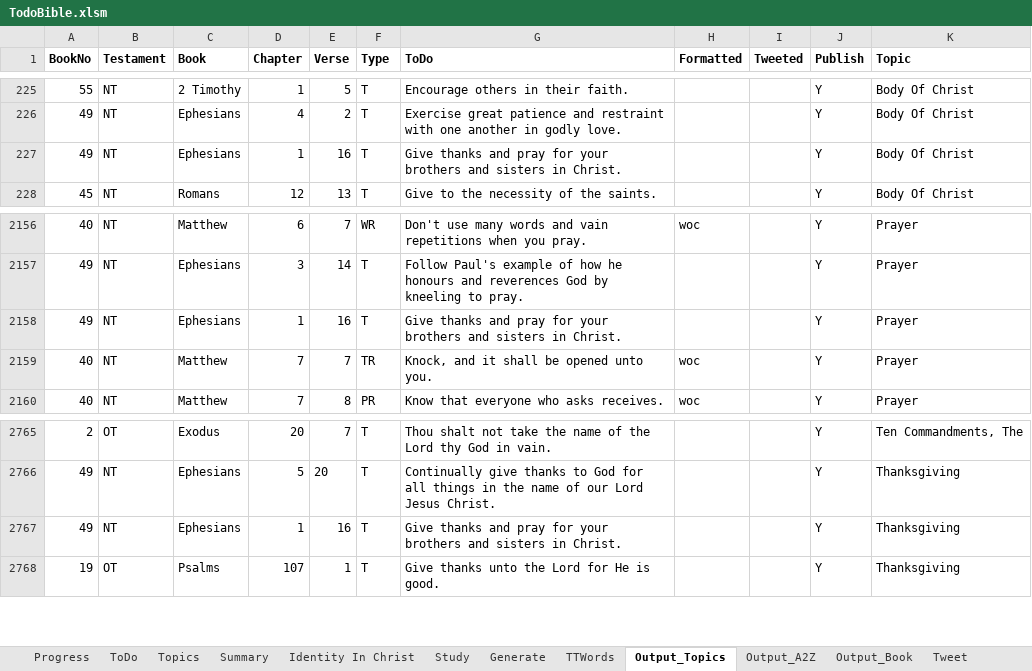
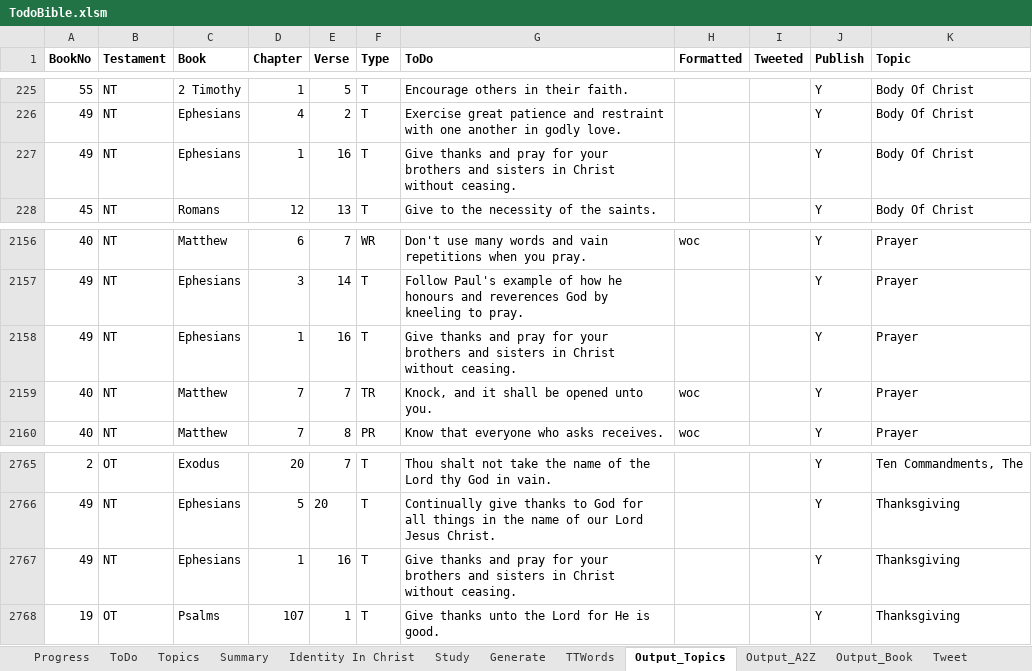
Before and after one commit to simptim1967/todobible, an Excel workbook: TodoBible.xlsm, sheet Output_Topics, drawn as a sheet; only a part is shown, gaps mark what is left out; values as stored, in another font and other column widths than the file's, no borders; the diff names each change by its address in the sheet, - before the commit and + after, or states it on an @@ line.

```diff
--- a/TodoBible.xlsm (sheet Output_Topics)
+++ b/TodoBible.xlsm (sheet Output_Topics)
-G227 (ToDo): …sisters in Christ.
+G227 (ToDo): …sisters in Christ without ceasing.
-G2158 (ToDo): …sisters in Christ.
+G2158 (ToDo): …sisters in Christ without ceasing.
-G2767 (ToDo): …sisters in Christ.
+G2767 (ToDo): …sisters in Christ without ceasing.
```
Also changed, not shown: sheet Generate, sheet Output_Book, sheet Output_A2Z, sheet ToDo, 5 other files.
